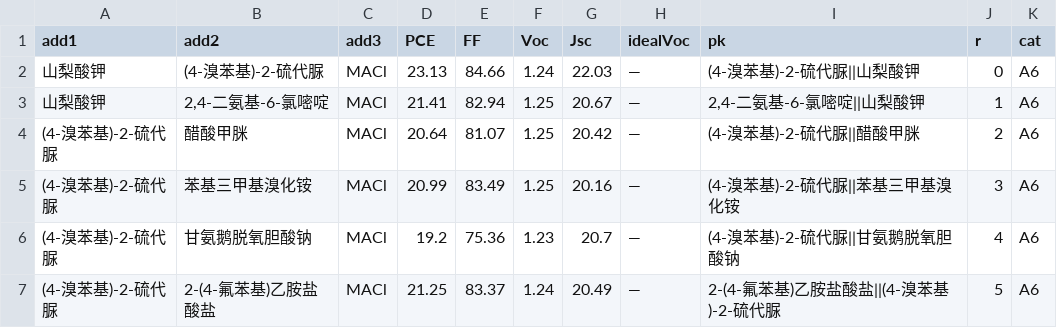
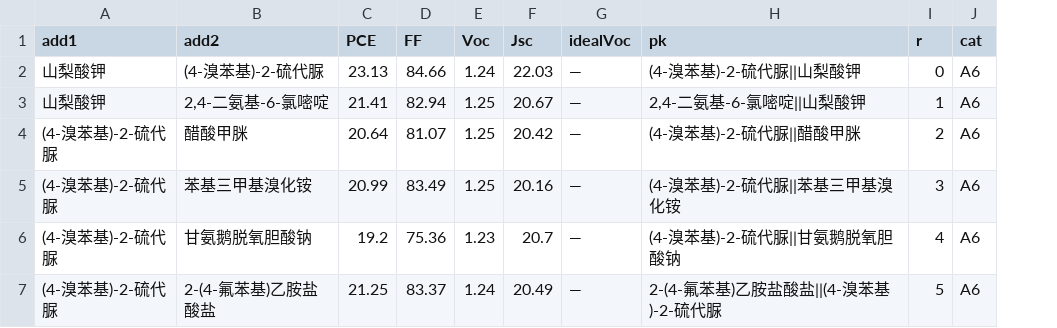
Before and after one commit to awifoq/Agent-PVK, a CSV file: logs/07_device/agent6_device.csv, drawn as a sheet; the diff names each change by its address in the sheet, - before the commit and + after, or states it on an @@ line.

Commit message:
Drop MACl add3 column from archived dual-additive device metrics.
Avoid reading the shared precursor process additive as a third passivator in agent6_device.csv.

```diff
--- a/logs/07_device/agent6_device.csv
+++ b/logs/07_device/agent6_device.csv
-column C (add3), rows 2-7: all MACl
```
Also changed, not shown: 1 other file.
